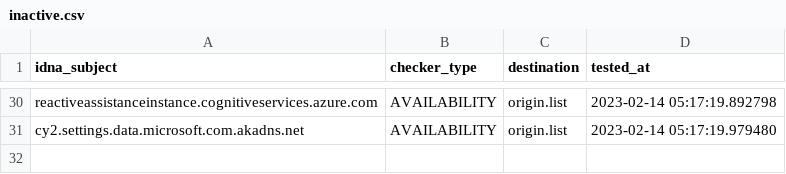
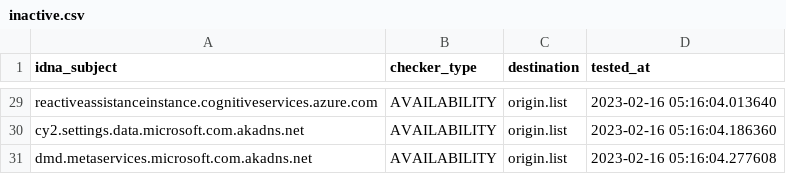
Before and after one commit to dead-hosts/WindowsSpyBlocker-extra_git_crazy-max, a CSV file: .pyfunceble/inactive.csv, drawn as a sheet; only a part is shown, gaps mark what is left out; addresses are those after the commit; the diff covers the shown part only; the diff names each change by its address in the sheet, - before the commit and + after, or states it on an @@ line.

```diff
--- a/.pyfunceble/inactive.csv
+++ b/.pyfunceble/inactive.csv
-D29 (tested_at): 2023-02-14 05:17:19.892798
+D29 (tested_at): 2023-02-16 05:16:04.013640
-D30 (tested_at): 2023-02-14 05:17:19.979480
+D30 (tested_at): 2023-02-16 05:16:04.186360
+row 31: dmd.metaservices.microsoft.com.akadns.net | AVAILABILITY | origin.list | 2023-02-16 05:16:04.277608
```
Also changed, not shown: 1 removed row and 27 edited cells elsewhere in this file, 13 other files.
